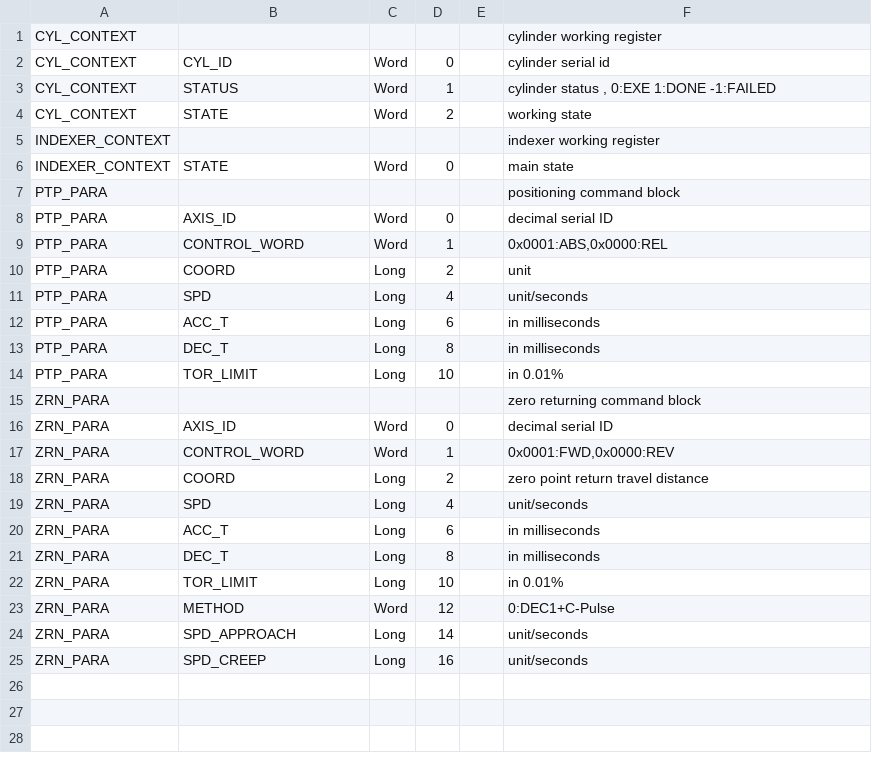
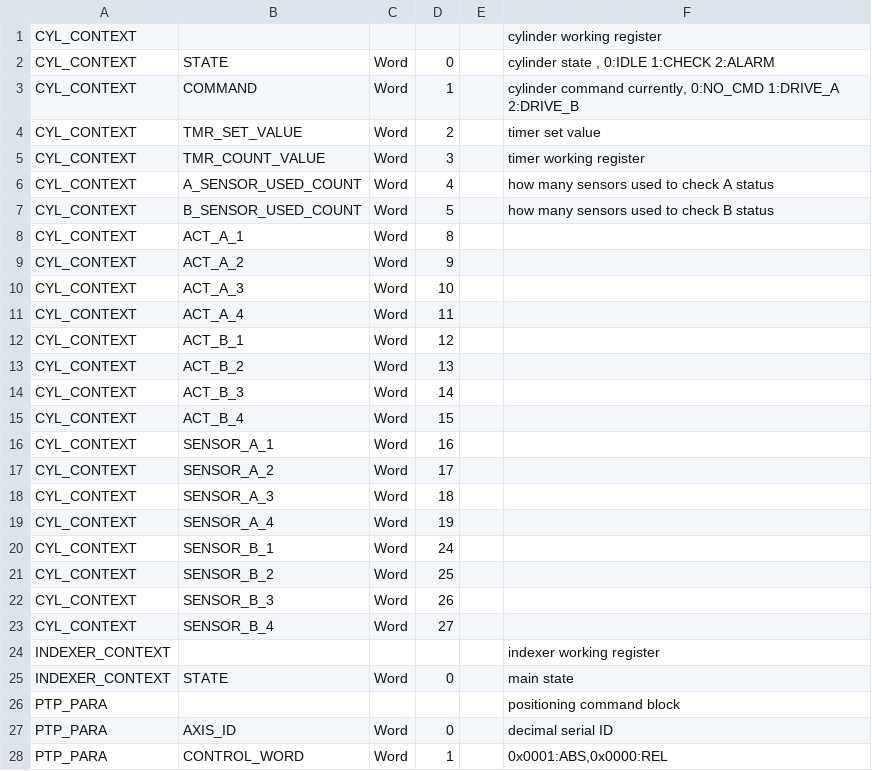
Before and after one commit to smandyscom/yas-mp-base-layer, a CSV file: user_structure.csv, drawn as a sheet; only a part is shown; the shorter side is filled out with more unchanged rows.

Commit message:
cylinder functions is establishing

```diff
--- a/user_structure.csv
+++ b/user_structure.csv
@@ -1,5 +1,24 @@
 CYL_CONTEXT,,,,,cylinder working register
-CYL_CONTEXT,CYL_ID,Word,0,,cylinder serial id
-CYL_CONTEXT,STATUS,Word,1,,"cylinder status , 0:EXE 1:DONE -1:FAILED"
-CYL_CONTEXT,STATE,Word,2,,working state
+CYL_CONTEXT,STATE,Word,0,,"cylinder state , 0:IDLE 1:CHECK 2:ALARM"
+CYL_CONTEXT,COMMAND,Word,1,,"cylinder command currently, 0:NO_CMD 1:DRIVE_A 2:DRIVE_B"
+CYL_CONTEXT,TMR_SET_VALUE,Word,2,,timer set value
+CYL_CONTEXT,TMR_COUNT_VALUE,Word,3,,timer working register
+CYL_CONTEXT,A_SENSOR_USED_COUNT,Word,4,,how many sensors used to check A status
+CYL_CONTEXT,B_SENSOR_USED_COUNT,Word,5,,how many sensors used to check B status
+CYL_CONTEXT,ACT_A_1,Word,8,,
+CYL_CONTEXT,ACT_A_2,Word,9,,
+CYL_CONTEXT,ACT_A_3,Word,10,,
+CYL_CONTEXT,ACT_A_4,Word,11,,
+CYL_CONTEXT,ACT_B_1,Word,12,,
+CYL_CONTEXT,ACT_B_2,Word,13,,
+CYL_CONTEXT,ACT_B_3,Word,14,,
+CYL_CONTEXT,ACT_B_4,Word,15,,
+CYL_CONTEXT,SENSOR_A_1,Word,16,,
+CYL_CONTEXT,SENSOR_A_2,Word,17,,
+CYL_CONTEXT,SENSOR_A_3,Word,18,,
+CYL_CONTEXT,SENSOR_A_4,Word,19,,
+CYL_CONTEXT,SENSOR_B_1,Word,24,,
+CYL_CONTEXT,SENSOR_B_2,Word,25,,
+CYL_CONTEXT,SENSOR_B_3,Word,26,,
+CYL_CONTEXT,SENSOR_B_4,Word,27,,
 INDEXER_CONTEXT,,,,,indexer working register
```
Also changed, not shown: 1 other file.
